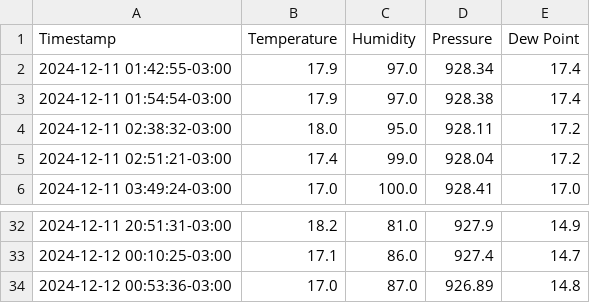
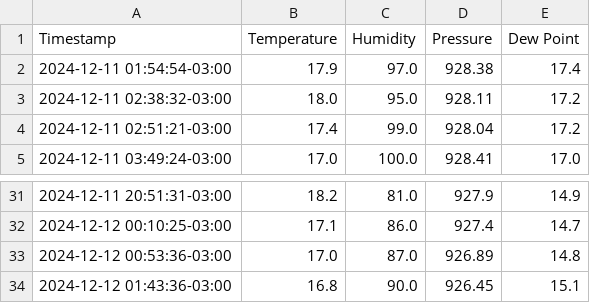
Before and after one commit to hacker-space-ifusp/meteo, a CSV file: weather_data.csv, drawn as a sheet; only a part is shown, gaps mark what is left out.

```diff
--- a/weather_data.csv
+++ b/weather_data.csv
@@ -1,3 +1,2 @@
 Timestamp,Temperature,Humidity,Pressure,Dew Point
-2024-12-11 01:42:55-03:00,17.9,97.0,928.34,17.4
 2024-12-11 01:54:54-03:00,17.9,97.0,928.38,17.4
@@ -34 +33,2 @@ Timestamp,Temperature,Humidity,Pressure,Dew Point
 2024-12-12 00:53:36-03:00,17.0,87.0,926.89,14.8
+2024-12-12 01:43:36-03:00,16.8,90.0,926.45,15.1
```
Also changed, not shown: 1 other file.
